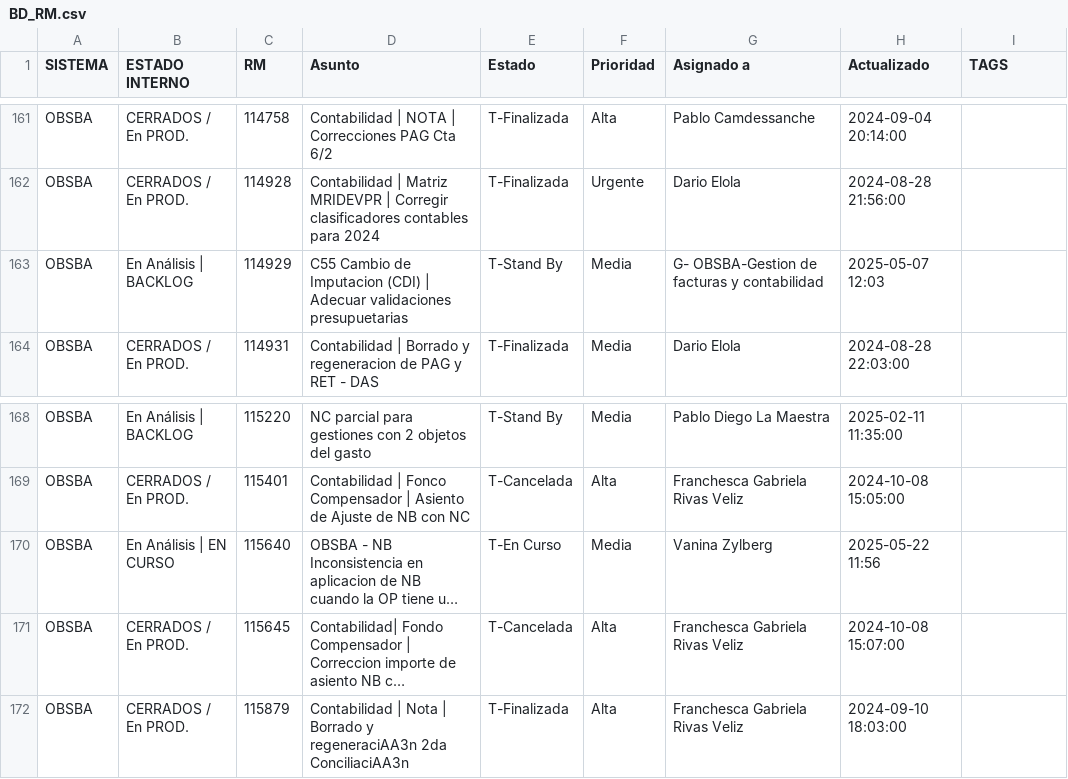
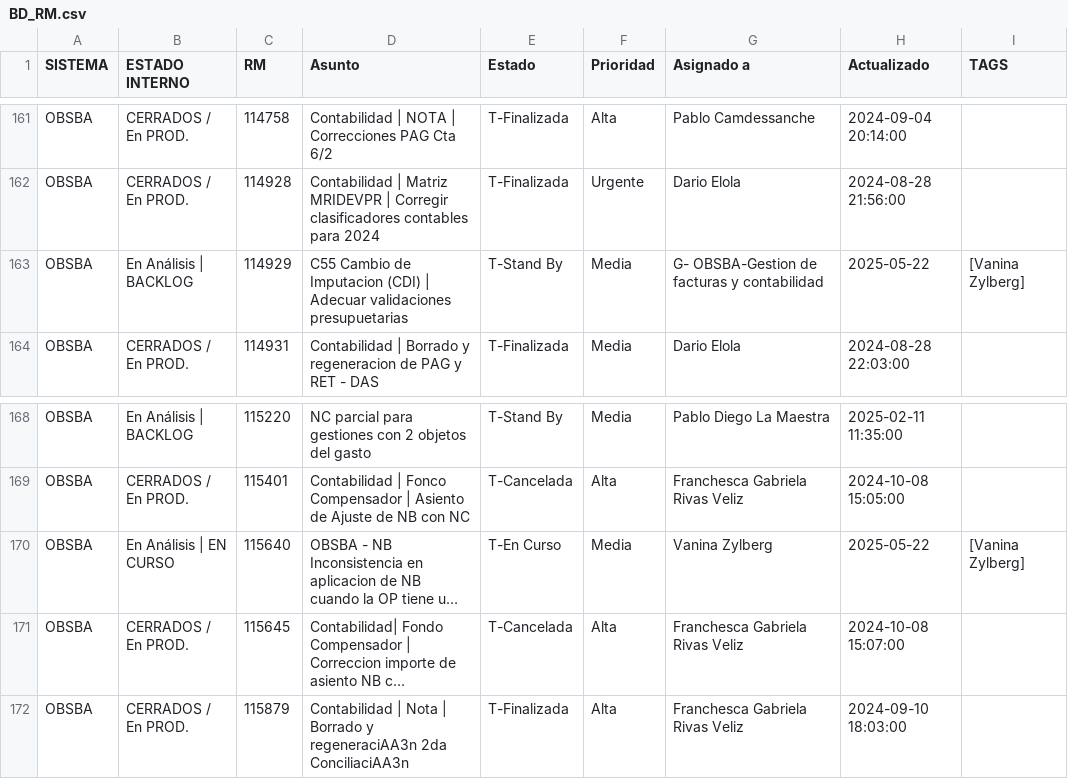
Before and after one commit to darioelola/Archivos, a CSV file: BD_RM.csv, drawn as a sheet; only a part is shown, gaps mark what is left out; long unchanged cells end in …; the diff names each change by its address in the sheet, - before the commit and + after, or states it on an @@ line.

Commit message:
auto-update 2025-05-22T16:35:56.855Z

```diff
--- a/BD_RM.csv
+++ b/BD_RM.csv
-H163 (Actualizado): 2025-05-07 12:03
+H163 (Actualizado): 2025-05-22
-I163 (TAGS): (empty)
+I163 (TAGS): [Vanina Zylberg]
-H170 (Actualizado): 2025-05-22 11:56
+H170 (Actualizado): 2025-05-22
-I170 (TAGS): (empty)
+I170 (TAGS): [Vanina Zylberg]
```
